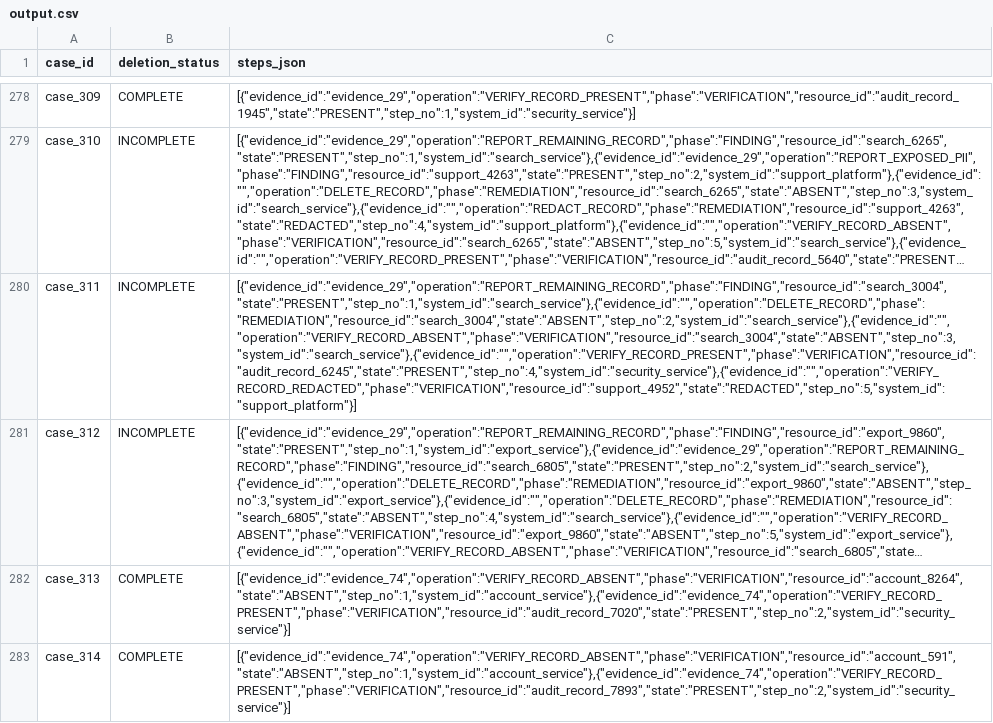
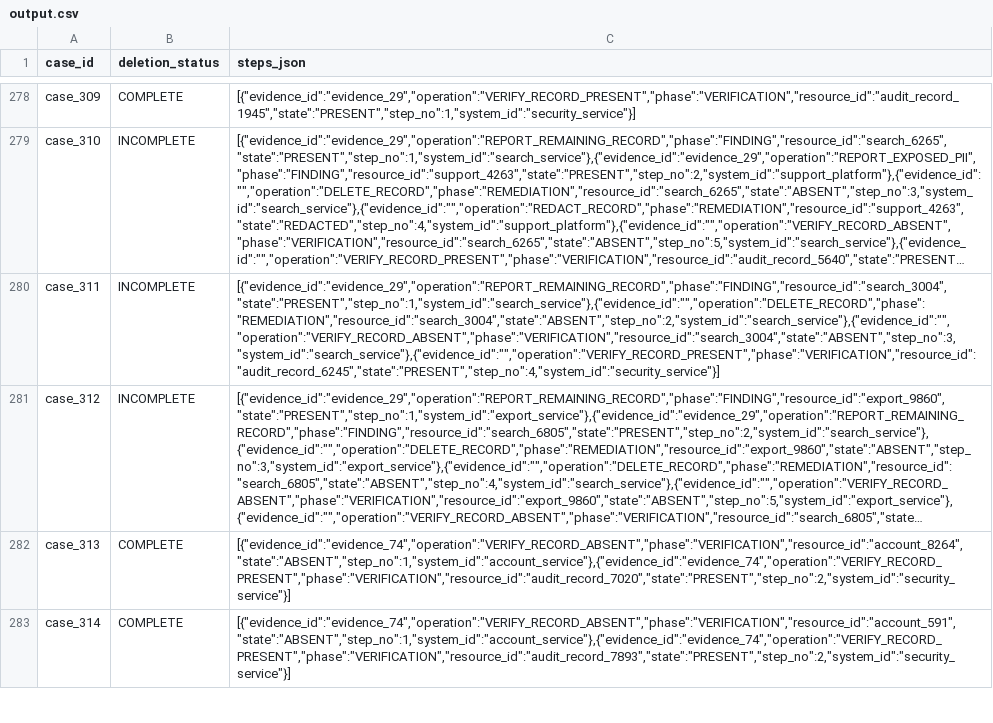
Before and after one commit to saumyabaranwal/hackerrank-orchestrate-october26, a CSV file: output.csv, drawn as a sheet; only a part is shown, gaps mark what is left out; long unchanged cells end in …; the diff covers the shown part only; the diff names each change by its address in the sheet, - before the commit and + after, or states it on an @@ line.

```diff
--- a/output.csv
+++ b/output.csv
-C280 (steps_json): [{"evidence_id":"evidence_29","operation":"REPORT_REMAINING_RECORD","phase":"FINDING","resource_id":"search_3004","state":"PRESENT","step_no":1,"system_id":"search_service"},{"evidence_id":"","operation":"DELETE_RECORD","phase":"REMEDIATION","resource_id":"search_3004","state":"ABSENT","step_no":2,"system_id":"search_service"},{"evidence_id":"","operation":"VERIFY_RECORD_ABSENT","phase":"VERIFICATION","resource_id":"search_3004","state":"ABSENT","step_no":3,"system_id":"search_service"},{"evidence_id":"","operation":"VERIFY_RECORD_PRESENT","phase":"VERIFICATION","resource_id":"audit_record_6245","state":"PRESENT","step_no":4,"system_id":"security_service"},{"evidence_id":"","operation":"VERIFY_RECORD_REDACTED","phase":"VERIFICATION","resource_id":"support_4952","state":"REDACTED","step_no":5,"system_id":"support_platform"}]
+C280 (steps_json): [{"evidence_id":"evidence_29","operation":"REPORT_REMAINING_RECORD","phase":"FINDING","resource_id":"search_3004","state":"PRESENT","step_no":1,"system_id":"search_service"},{"evidence_id":"","operation":"DELETE_RECORD","phase":"REMEDIATION","resource_id":"search_3004","state":"ABSENT","step_no":2,"system_id":"search_service"},{"evidence_id":"","operation":"VERIFY_RECORD_ABSENT","phase":"VERIFICATION","resource_id":"search_3004","state":"ABSENT","step_no":3,"system_id":"search_service"},{"evidence_id":"","operation":"VERIFY_RECORD_PRESENT","phase":"VERIFICATION","resource_id":"audit_record_6245","state":"PRESENT","step_no":4,"system_id":"security_service"}]
```
Also changed, not shown: 13 edited cells elsewhere in this file, 6 other files.
